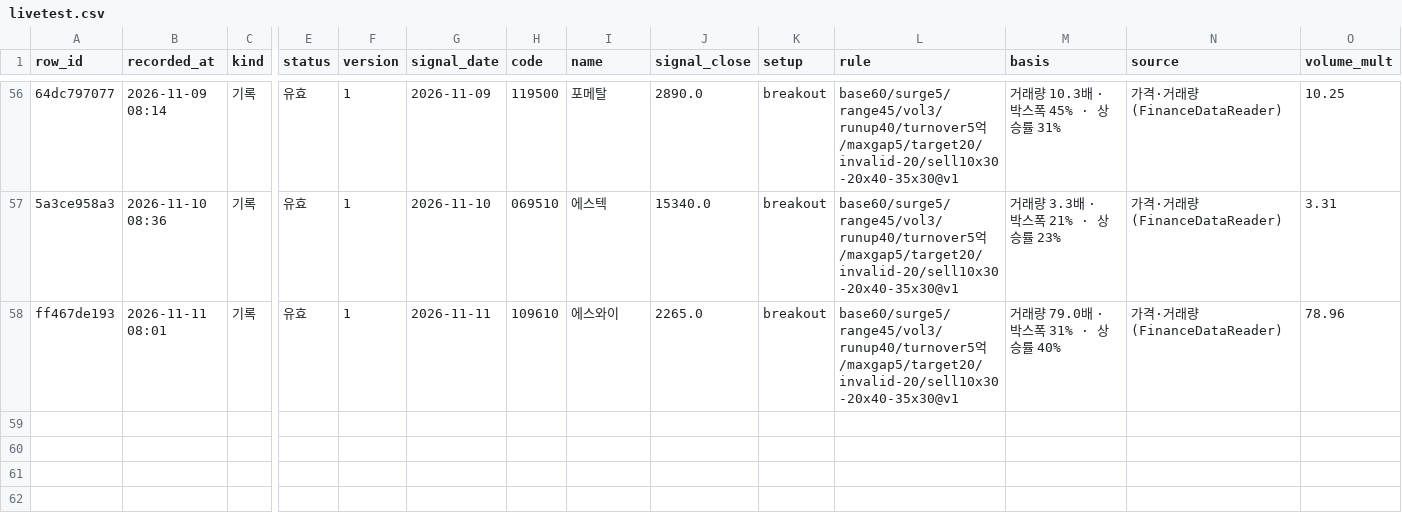
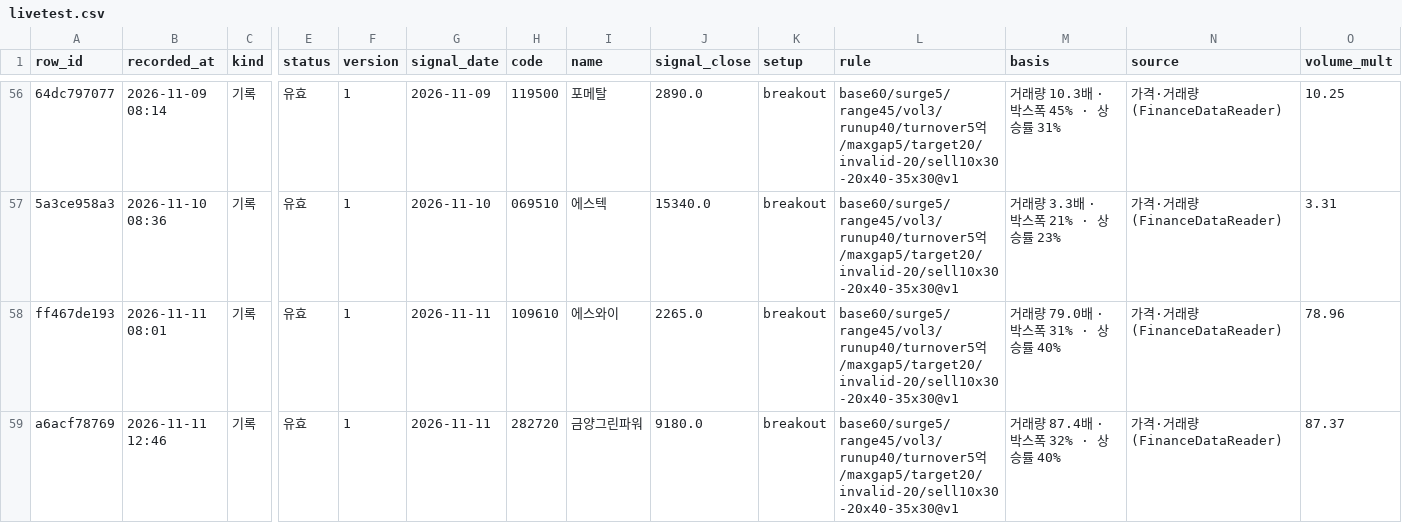
Before and after one commit to BING00179/bing-bing, a CSV file: trading-system/data/livetest.csv, drawn as a sheet; only a part is shown, gaps mark what is left out; rows hold the shown columns only; the diff names each change by its address in the sheet, - before the commit and + after, or states it on an @@ line.

```diff
--- a/trading-system/data/livetest.csv
+++ b/trading-system/data/livetest.csv
+row 59: a6acf78769 | 2026-11-11 12:46 | 기록 | 유효 | 1 | 2026-11-11 | 282720 | 금양그린파워 | 9180.0 | breakout | base60/surge5/range45/vol3/runup40/turnover5억/maxgap5/target20/invalid-20/sell10x30-20x40-35x30@v1 | 거래량 87.4배 · 박스폭 32% · 상승률 40% | 가격·거래량 (FinanceDataReader) | 87.37
```
Also changed, not shown: trading-system/data/virtual_daily.csv, 2 other files.
